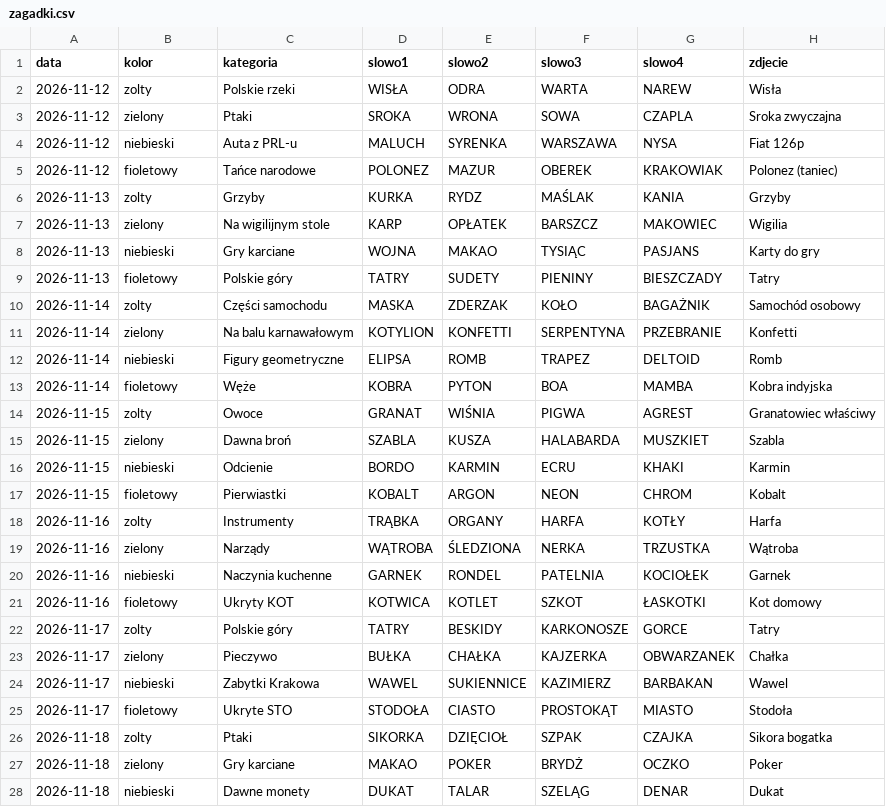
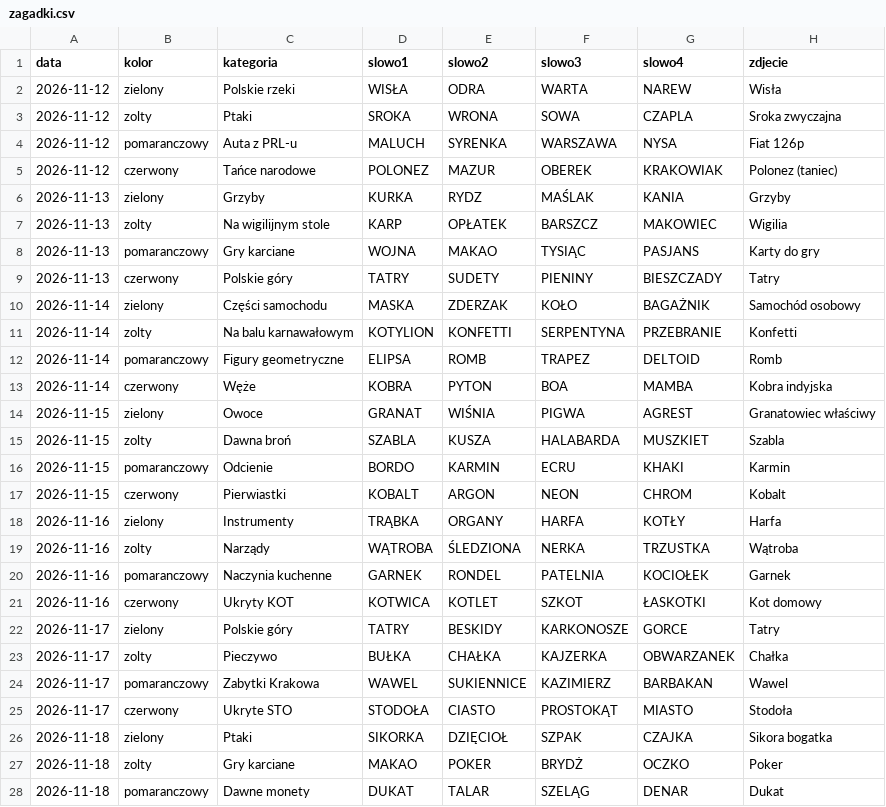
Before and after one commit to cinas99/czworki, a CSV file: zagadki.csv, drawn as a sheet; only a part is shown; the diff covers the shown part only.

```diff
--- a/zagadki.csv
+++ b/zagadki.csv
@@ -1,28 +1,28 @@
 data,kolor,kategoria,slowo1,slowo2,slowo3,slowo4,zdjecie
-2026-11-12,zolty,Polskie rzeki,WISŁA,ODRA,WARTA,NAREW,Wisła
-2026-11-12,zielony,Ptaki,SROKA,WRONA,SOWA,CZAPLA,Sroka zwyczajna
-2026-11-12,niebieski,Auta z PRL-u,MALUCH,SYRENKA,WARSZAWA,NYSA,Fiat 126p
-2026-11-12,fioletowy,Tańce narodowe,POLONEZ,MAZUR,OBEREK,KRAKOWIAK,Polonez (taniec)
-2026-11-13,zolty,Grzyby,KURKA,RYDZ,MAŚLAK,KANIA,Grzyby
-2026-11-13,zielony,Na wigilijnym stole,KARP,OPŁATEK,BARSZCZ,MAKOWIEC,Wigilia
-2026-11-13,niebieski,Gry karciane,WOJNA,MAKAO,TYSIĄC,PASJANS,Karty do gry
-2026-11-13,fioletowy,Polskie góry,TATRY,SUDETY,PIENINY,BIESZCZADY,Tatry
-2026-11-14,zolty,Części samochodu,MASKA,ZDERZAK,KOŁO,BAGAŻNIK,Samochód osobowy
-2026-11-14,zielony,Na balu karnawałowym,KOTYLION,KONFETTI,SERPENTYNA,PRZEBRANIE,Konfetti
-2026-11-14,niebieski,Figury geometryczne,ELIPSA,ROMB,TRAPEZ,DELTOID,Romb
-2026-11-14,fioletowy,Węże,KOBRA,PYTON,BOA,MAMBA,Kobra indyjska
-2026-11-15,zolty,Owoce,GRANAT,WIŚNIA,PIGWA,AGREST,Granatowiec właściwy
-2026-11-15,zielony,Dawna broń,SZABLA,KUSZA,HALABARDA,MUSZKIET,Szabla
-2026-11-15,niebieski,Odcienie,BORDO,KARMIN,ECRU,KHAKI,Karmin
-2026-11-15,fioletowy,Pierwiastki,KOBALT,ARGON,NEON,CHROM,Kobalt
-2026-11-16,zolty,Instrumenty,TRĄBKA,ORGANY,HARFA,KOTŁY,Harfa
-2026-11-16,zielony,Narządy,WĄTROBA,ŚLEDZIONA,NERKA,TRZUSTKA,Wątroba
-2026-11-16,niebieski,Naczynia kuchenne,GARNEK,RONDEL,PATELNIA,KOCIOŁEK,Garnek
-2026-11-16,fioletowy,Ukryty KOT,KOTWICA,KOTLET,SZKOT,ŁASKOTKI,Kot domowy
-2026-11-17,zolty,Polskie góry,TATRY,BESKIDY,KARKONOSZE,GORCE,Tatry
-2026-11-17,zielony,Pieczywo,BUŁKA,CHAŁKA,KAJZERKA,OBWARZANEK,Chałka
-2026-11-17,niebieski,Zabytki Krakowa,WAWEL,SUKIENNICE,KAZIMIERZ,BARBAKAN,Wawel
-2026-11-17,fioletowy,Ukryte STO,STODOŁA,CIASTO,PROSTOKĄT,MIASTO,Stodoła
-2026-11-18,zolty,Ptaki,SIKORKA,DZIĘCIOŁ,SZPAK,CZAJKA,Sikora bogatka
-2026-11-18,zielony,Gry karciane,MAKAO,POKER,BRYDŻ,OCZKO,Poker
-2026-11-18,niebieski,Dawne monety,DUKAT,TALAR,SZELĄG,DENAR,Dukat
+2026-11-12,zielony,Polskie rzeki,WISŁA,ODRA,WARTA,NAREW,Wisła
+2026-11-12,zolty,Ptaki,SROKA,WRONA,SOWA,CZAPLA,Sroka zwyczajna
+2026-11-12,pomaranczowy,Auta z PRL-u,MALUCH,SYRENKA,WARSZAWA,NYSA,Fiat 126p
+2026-11-12,czerwony,Tańce narodowe,POLONEZ,MAZUR,OBEREK,KRAKOWIAK,Polonez (taniec)
+2026-11-13,zielony,Grzyby,KURKA,RYDZ,MAŚLAK,KANIA,Grzyby
+2026-11-13,zolty,Na wigilijnym stole,KARP,OPŁATEK,BARSZCZ,MAKOWIEC,Wigilia
+2026-11-13,pomaranczowy,Gry karciane,WOJNA,MAKAO,TYSIĄC,PASJANS,Karty do gry
+2026-11-13,czerwony,Polskie góry,TATRY,SUDETY,PIENINY,BIESZCZADY,Tatry
+2026-11-14,zielony,Części samochodu,MASKA,ZDERZAK,KOŁO,BAGAŻNIK,Samochód osobowy
+2026-11-14,zolty,Na balu karnawałowym,KOTYLION,KONFETTI,SERPENTYNA,PRZEBRANIE,Konfetti
+2026-11-14,pomaranczowy,Figury geometryczne,ELIPSA,ROMB,TRAPEZ,DELTOID,Romb
+2026-11-14,czerwony,Węże,KOBRA,PYTON,BOA,MAMBA,Kobra indyjska
+2026-11-15,zielony,Owoce,GRANAT,WIŚNIA,PIGWA,AGREST,Granatowiec właściwy
+2026-11-15,zolty,Dawna broń,SZABLA,KUSZA,HALABARDA,MUSZKIET,Szabla
+2026-11-15,pomaranczowy,Odcienie,BORDO,KARMIN,ECRU,KHAKI,Karmin
+2026-11-15,czerwony,Pierwiastki,KOBALT,ARGON,NEON,CHROM,Kobalt
+2026-11-16,zielony,Instrumenty,TRĄBKA,ORGANY,HARFA,KOTŁY,Harfa
+2026-11-16,zolty,Narządy,WĄTROBA,ŚLEDZIONA,NERKA,TRZUSTKA,Wątroba
+2026-11-16,pomaranczowy,Naczynia kuchenne,GARNEK,RONDEL,PATELNIA,KOCIOŁEK,Garnek
+2026-11-16,czerwony,Ukryty KOT,KOTWICA,KOTLET,SZKOT,ŁASKOTKI,Kot domowy
+2026-11-17,zielony,Polskie góry,TATRY,BESKIDY,KARKONOSZE,GORCE,Tatry
+2026-11-17,zolty,Pieczywo,BUŁKA,CHAŁKA,KAJZERKA,OBWARZANEK,Chałka
+2026-11-17,pomaranczowy,Zabytki Krakowa,WAWEL,SUKIENNICE,KAZIMIERZ,BARBAKAN,Wawel
+2026-11-17,czerwony,Ukryte STO,STODOŁA,CIASTO,PROSTOKĄT,MIASTO,Stodoła
+2026-11-18,zielony,Ptaki,SIKORKA,DZIĘCIOŁ,SZPAK,CZAJKA,Sikora bogatka
+2026-11-18,zolty,Gry karciane,MAKAO,POKER,BRYDŻ,OCZKO,Poker
+2026-11-18,pomaranczowy,Dawne monety,DUKAT,TALAR,SZELĄG,DENAR,Dukat
```
Also changed, not shown: 149 edited cells elsewhere in this file, 5 other files.
